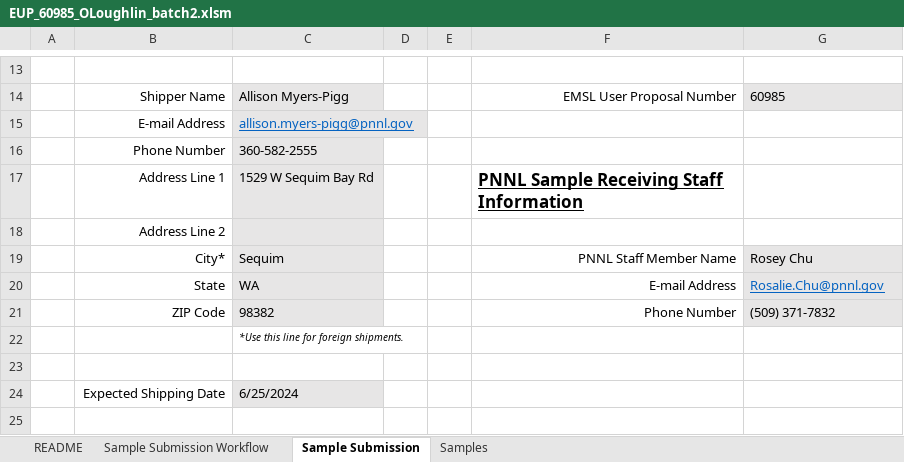
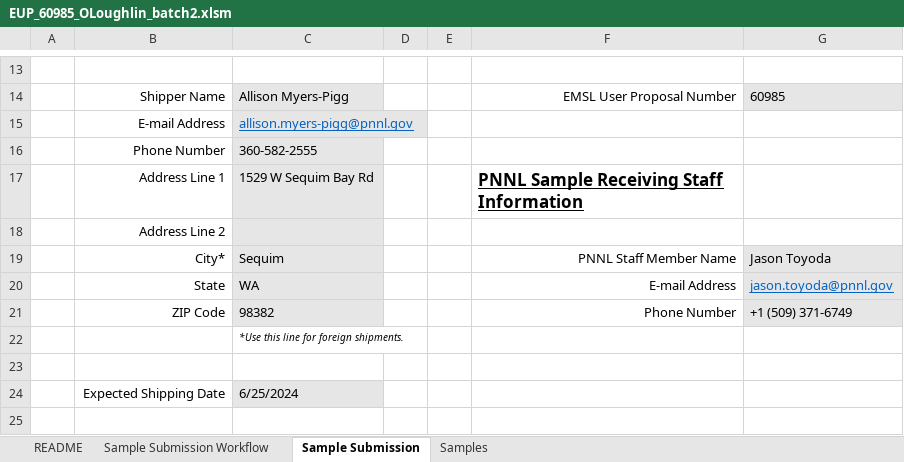
Before and after one commit to COMPASS-DOE/tempest_ionic_strength, an Excel workbook: Laboratory_Processing_Metadata_Files/EUP_60985_OLoughlin_batch2.xlsm, sheet Sample Submission, drawn as a sheet; only a part is shown, gaps mark what is left out; values as stored, in another font and other column widths than the file's, no borders; charts and pictures not drawn; the diff names each change by its address in the sheet, - before the commit and + after, or states it on an @@ line.

Commit message:
Update EUP_60985_OLoughlin_batch2.xlsm

```diff
--- a/Laboratory_Processing_Metadata_Files/EUP_60985_OLoughlin_batch2.xlsm (sheet Sample Submission)
+++ b/Laboratory_Processing_Metadata_Files/EUP_60985_OLoughlin_batch2.xlsm (sheet Sample Submission)
-G19: Rosey Chu
+G19: Jason Toyoda
-G20: Rosalie.Chu@pnnl.gov
+G20: jason.toyoda@pnnl.gov
-G21: (509) 371-7832
+G21: +1 (509) 371-6749
```
